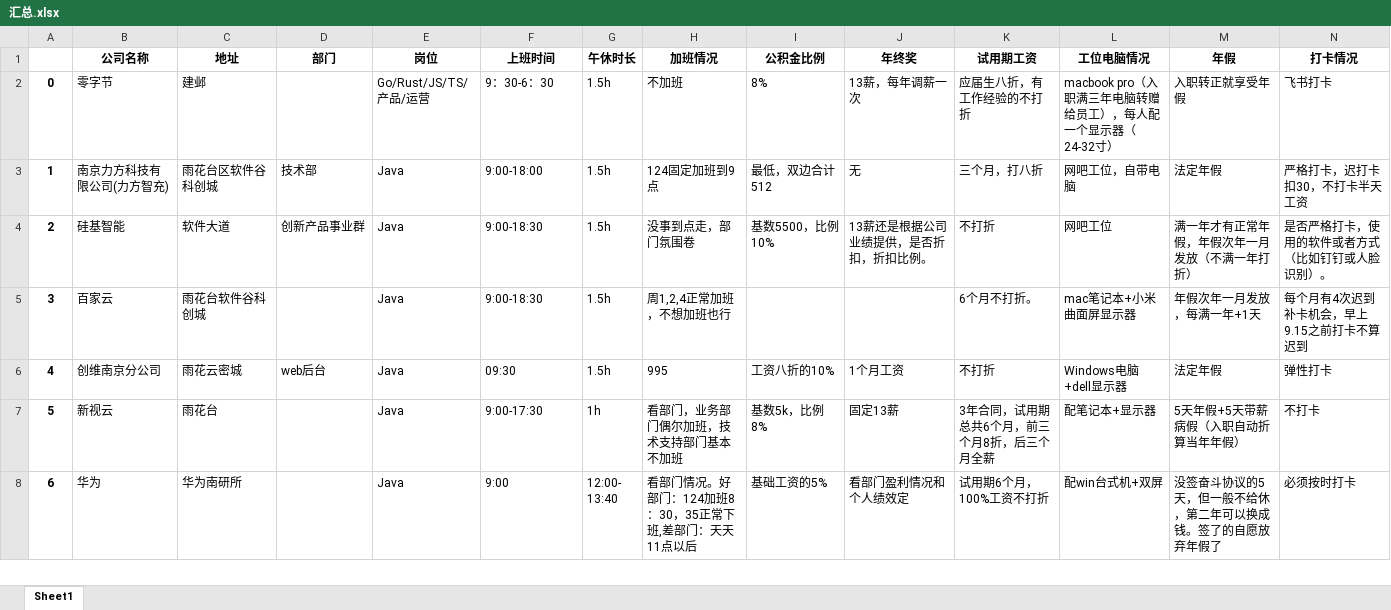
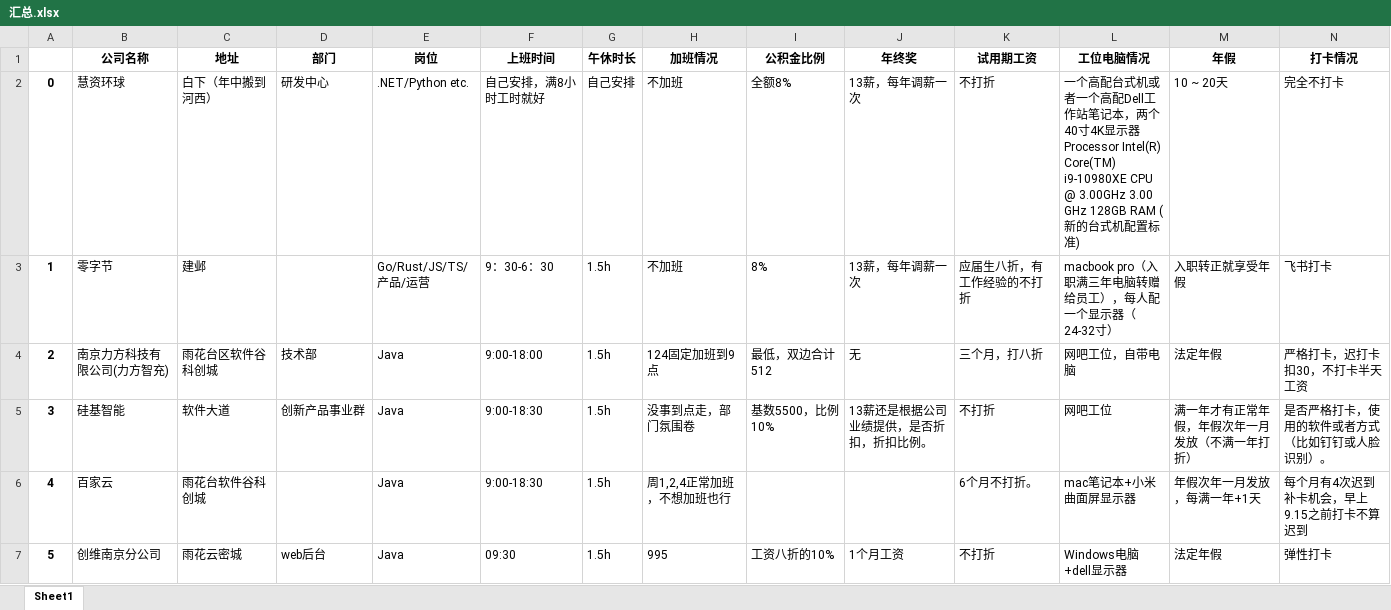
Before and after one commit to ztex/NJ_Net_Company, an Excel workbook: 汇总.xlsx, sheet Sheet1, drawn as a sheet; only a part is shown; the shorter side is filled out with more unchanged rows; values as stored, in another font and other column widths than the file's, no borders; addresses are those after the commit; rows hold the shown columns only; the diff names each change by its address in the sheet, - before the commit and + after, or states it on an @@ line.

```diff
--- a/汇总.xlsx (sheet Sheet1)
+++ b/汇总.xlsx (sheet Sheet1)
+row 2: 0 | 慧资环球 | 白下（年中搬到河西） | 研发中心 | .NET/Python etc. | 自己安排，满8小时工时就好 | 自己安排 | 不加班 | 全额8% | 13薪，每年调薪一次 | 不打折 | 一个高配台式机或者一个高配Dell工作站笔记本，两个40寸4K显示器 Processor Intel(R) Core(TM) i9-10980XE CPU @ 3.00GHz 3.00 GHz 128GB RAM (新的台式机配置标准) | 10 ~ 20天 | 完全不打卡
@@ column A renumbered from row 3 down @@
```
Also changed, not shown: 1 other file.
